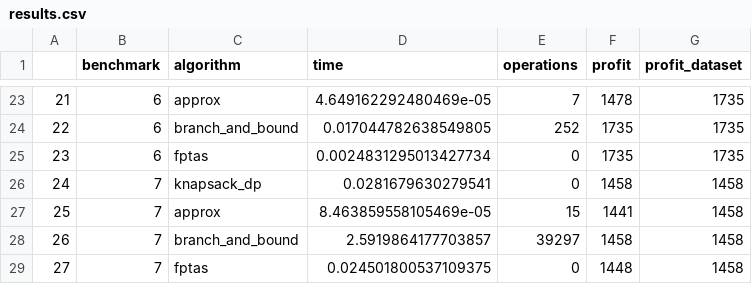
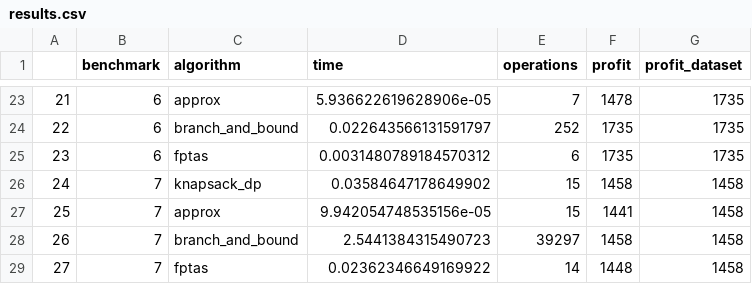
Before and after one commit to pazamelin/ORA_labs, a CSV file: lab2/results.csv, drawn as a sheet; only a part is shown, gaps mark what is left out; the diff covers the shown part only.

```diff
--- a/lab2/results.csv
+++ b/lab2/results.csv
@@ -23,7 +23,7 @@
-21,6,approx,4.649162292480469e-05,7,1478,1735
-22,6,branch_and_bound,0.017044782638549805,252,1735,1735
-23,6,fptas,0.0024831295013427734,0,1735,1735
-24,7,knapsack_dp,0.0281679630279541,0,1458,1458
-25,7,approx,8.463859558105469e-05,15,1441,1458
-26,7,branch_and_bound,2.5919864177703857,39297,1458,1458
-27,7,fptas,0.024501800537109375,0,1448,1458
+21,6,approx,5.936622619628906e-05,7,1478,1735
+22,6,branch_and_bound,0.022643566131591797,252,1735,1735
+23,6,fptas,0.0031480789184570312,6,1735,1735
+24,7,knapsack_dp,0.03584647178649902,15,1458,1458
+25,7,approx,9.942054748535156e-05,15,1441,1458
+26,7,branch_and_bound,2.5441384315490723,39297,1458,1458
+27,7,fptas,0.02362346649169922,14,1448,1458
```
Also changed, not shown: 32 edited cells elsewhere in this file, 2 other files.
